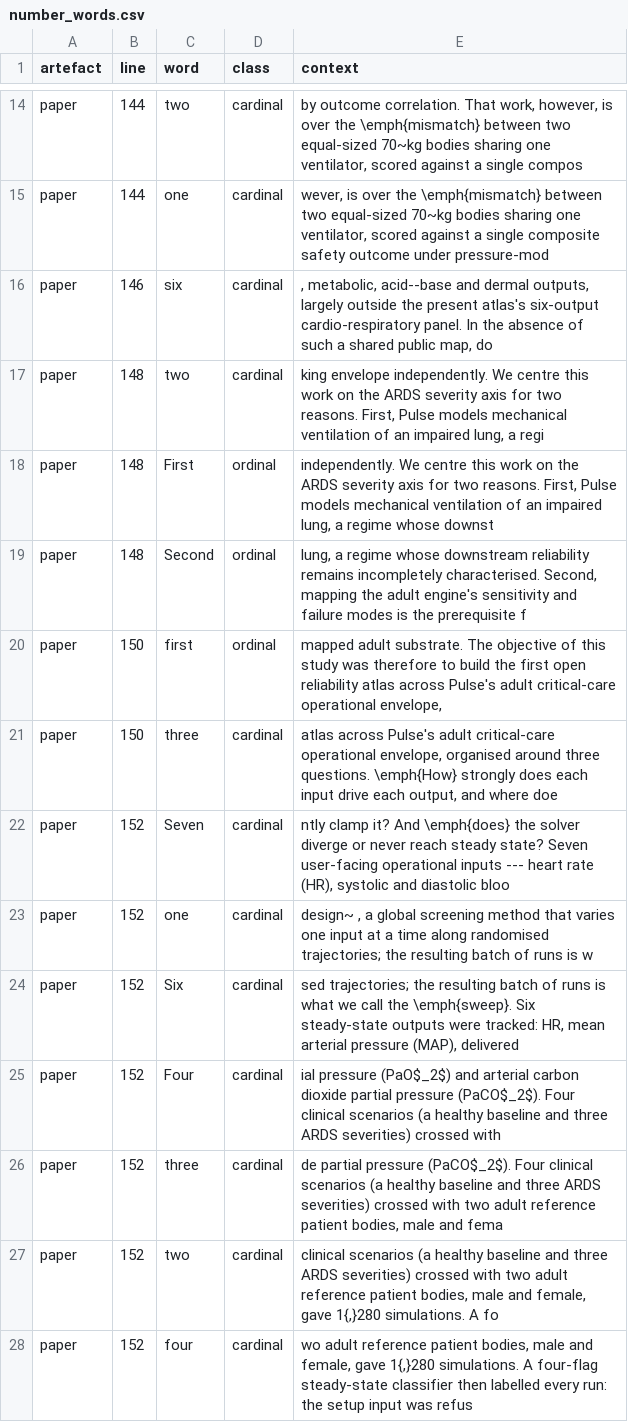
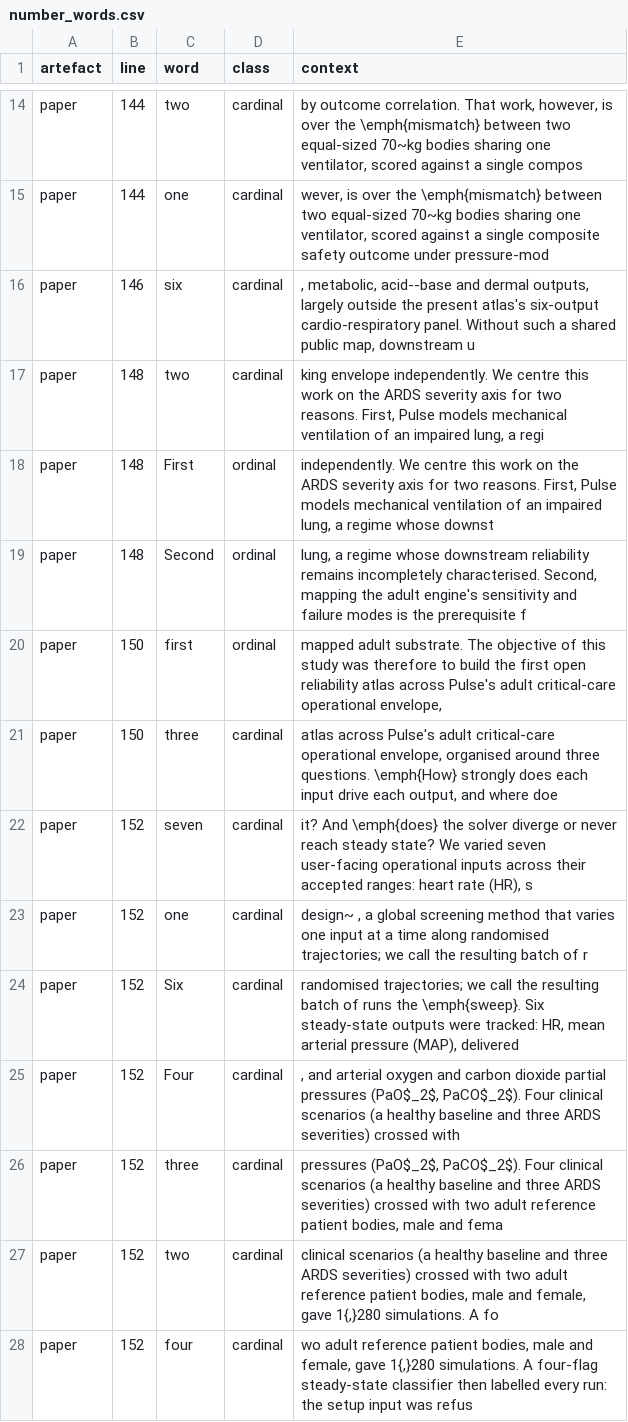
Before and after one commit to sadc-lab/pulse_reliability_atlas, a CSV file: results/number_audit/number_words.csv, drawn as a sheet; only a part is shown, gaps mark what is left out.

Commit message:
[AUDIT] Refresh the three number and prose inventories after 384bed2
scripts/audit_number_inventory.py, audit_number_words.py and
audit_prose_quantifiers.py rerun after the Introduction edit, all exit 0.

Only the context column of paper rows at L142-152 changes, because the
sentences around each hit were split or reworded:
- inventory.csv: 1 row (L142, "(4)": "; its" -> ". Its").
- number_words.csv: 6 rows (L146 "six"; L152 "Seven" -> "seven", "one",
  "Six", "Four", "three").
- prose_quantifiers.csv: 5 rows (L144 "no" and "most" -> "Most"; L148
  "cannot"; L150 "never"; L152 "single").
No row is added or removed, no line number or class changes, and
summary.json, number_words_summary.json and the masked files are unchanged,
so every count is the same as before 384bed2.

```diff
--- a/results/number_audit/number_words.csv
+++ b/results/number_audit/number_words.csv
@@ -15,3 +15,3 @@ paper,144,two,cardinal,"by outcome correlation. That work, however, is over the
 paper,144,one,cardinal,"wever, is over the \emph{mismatch} between two equal-sized 70~kg bodies sharing one ventilator, scored against a single composite safety outcome under pressure-mod"
-paper,146,six,cardinal,", metabolic, acid--base and dermal outputs, largely outside the present atlas's six-output cardio-respiratory panel. In the absence of such a shared public map, do"
+paper,146,six,cardinal,", metabolic, acid--base and dermal outputs, largely outside the present atlas's six-output cardio-respiratory panel. Without such a shared public map, downstream u"
 paper,148,two,cardinal,"king envelope independently. We centre this work on the ARDS severity axis for two reasons. First, Pulse models mechanical ventilation of an impaired lung, a regi"
@@ -21,7 +21,7 @@ paper,150,first,ordinal,"mapped adult substrate. The objective of this study was
 paper,150,three,cardinal,"atlas across Pulse's adult critical-care operational envelope, organised around three questions. \emph{How} strongly does each input drive each output, and where doe"
-paper,152,Seven,cardinal,"ntly clamp it? And \emph{does} the solver diverge or never reach steady state? Seven user-facing operational inputs --- heart rate (HR), systolic and diastolic bloo"
-paper,152,one,cardinal,"design~ , a global screening method that varies one input at a time along randomised trajectories; the resulting batch of runs is w"
-paper,152,Six,cardinal,"sed trajectories; the resulting batch of runs is what we call the \emph{sweep}. Six steady-state outputs were tracked: HR, mean arterial pressure (MAP), delivered"
-paper,152,Four,cardinal,ial pressure (PaO$_2$) and arterial carbon dioxide partial pressure (PaCO$_2$). Four clinical scenarios (a healthy baseline and three ARDS severities) crossed with
-paper,152,three,cardinal,"de partial pressure (PaCO$_2$). Four clinical scenarios (a healthy baseline and three ARDS severities) crossed with two adult reference patient bodies, male and fema"
+paper,152,seven,cardinal,"it? And \emph{does} the solver diverge or never reach steady state? We varied seven user-facing operational inputs across their accepted ranges: heart rate (HR), s"
+paper,152,one,cardinal,"design~ , a global screening method that varies one input at a time along randomised trajectories; we call the resulting batch of r"
+paper,152,Six,cardinal,"randomised trajectories; we call the resulting batch of runs the \emph{sweep}. Six steady-state outputs were tracked: HR, mean arterial pressure (MAP), delivered"
+paper,152,Four,cardinal,", and arterial oxygen and carbon dioxide partial pressures (PaO$_2$, PaCO$_2$). Four clinical scenarios (a healthy baseline and three ARDS severities) crossed with"
+paper,152,three,cardinal,"pressures (PaO$_2$, PaCO$_2$). Four clinical scenarios (a healthy baseline and three ARDS severities) crossed with two adult reference patient bodies, male and fema"
 paper,152,two,cardinal,"clinical scenarios (a healthy baseline and three ARDS severities) crossed with two adult reference patient bodies, male and female, gave 1{,}280 simulations. A fo"
```
Also changed, not shown: results/number_audit/inventory.csv, results/number_audit/prose_quantifiers.csv.
